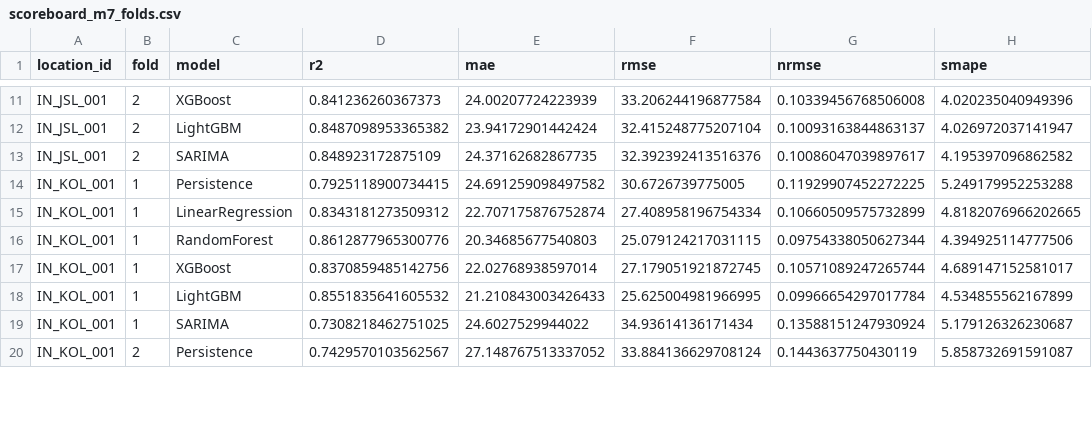
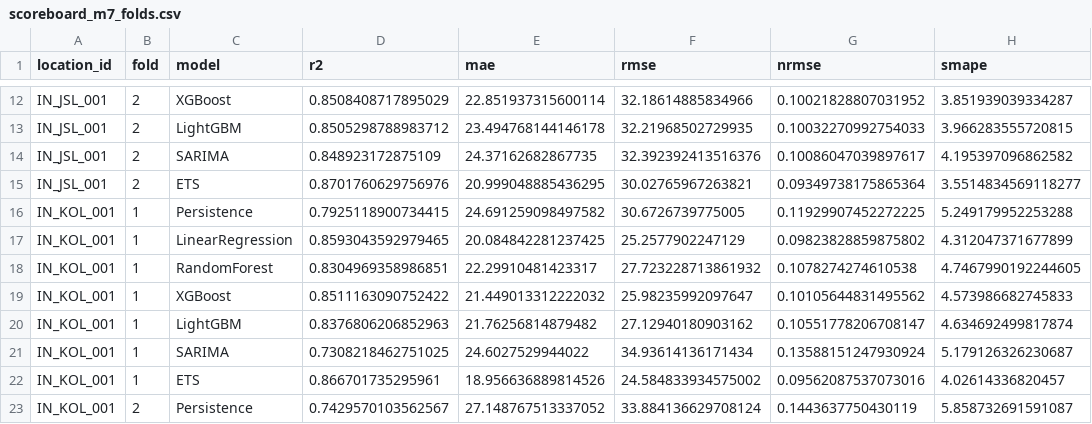
Before and after one commit to WillowsCosmic/PV-Mart-AI---backend, a CSV file: data/scoreboard_m7_folds.csv, drawn as a sheet; only a part is shown, gaps mark what is left out; addresses are those after the commit; the diff covers the shown part only; the diff names each change by its address in the sheet, - before the commit and + after, or states it on an @@ line.

```diff
--- a/data/scoreboard_m7_folds.csv
+++ b/data/scoreboard_m7_folds.csv
-D12 (r2): 0.841236260367373
+D12 (r2): 0.8508408717895029
-E12 (mae): 24.00207724223939
+E12 (mae): 22.851937315600114
-F12 (rmse): 33.206244196877584
+F12 (rmse): 32.18614885834966
-G12 (nrmse): 0.10339456768506008
+G12 (nrmse): 0.10021828807031952
-H12 (smape): 4.020235040949396
+H12 (smape): 3.851939039334287
-D13 (r2): 0.8487098953365382
+D13 (r2): 0.8505298788983712
-E13 (mae): 23.94172901442424
+E13 (mae): 23.494768144146178
-F13 (rmse): 32.415248775207104
+F13 (rmse): 32.21968502729935
-G13 (nrmse): 0.10093163844863137
+G13 (nrmse): 0.10032270992754033
-H13 (smape): 4.026972037141947
+H13 (smape): 3.966283555720815
+row 15: IN_JSL_001 | 2 | ETS | 0.8701760629756976 | 20.999048885436295 | 30.02765967263821 | 0.09349738175865364 | 3.5514834569118277
-D17 (r2): 0.8343181273509312
+D17 (r2): 0.8593043592979465
-E17 (mae): 22.707175876752874
+E17 (mae): 20.084842281237425
-F17 (rmse): 27.408958196754334
+F17 (rmse): 25.2577902247129
-G17 (nrmse): 0.10660509575732899
+G17 (nrmse): 0.09823828859875802
-H17 (smape): 4.8182076966202665
+H17 (smape): 4.312047371677899
-D18 (r2): 0.8612877965300776
+D18 (r2): 0.8304969358986851
-E18 (mae): 20.34685677540803
+E18 (mae): 22.29910481423317
-F18 (rmse): 25.079124217031115
+F18 (rmse): 27.723228713861932
-G18 (nrmse): 0.09754338050627344
+G18 (nrmse): 0.1078274274610538
-H18 (smape): 4.394925114777506
+H18 (smape): 4.7467990192244605
-D19 (r2): 0.8370859485142756
+D19 (r2): 0.8511163090752422
-E19 (mae): 22.02768938597014
+E19 (mae): 21.449013312222032
-F19 (rmse): 27.179051921872745
+F19 (rmse): 25.98235992097647
-G19 (nrmse): 0.10571089247265744
+G19 (nrmse): 0.10105644831495562
-H19 (smape): 4.689147152581017
+H19 (smape): 4.573986682745833
-D20 (r2): 0.8551835641605532
+D20 (r2): 0.8376806206852963
-E20 (mae): 21.210843003426433
+E20 (mae): 21.76256814879482
-F20 (rmse): 25.625004981966995
+F20 (rmse): 27.12940180903162
-G20 (nrmse): 0.09966654297017784
+G20 (nrmse): 0.10551778206708147
-H20 (smape): 4.534855562167899
+H20 (smape): 4.634692499817874
+row 22: IN_KOL_001 | 1 | ETS | 0.866701735295961 | 18.956636889814526 | 24.584833934575002 | 0.09562087537073016 | 4.02614336820457
```
Also changed, not shown: 4 added rows and 90 edited cells elsewhere in this file, data/champion_decisions_m8.csv, 1 other file.
